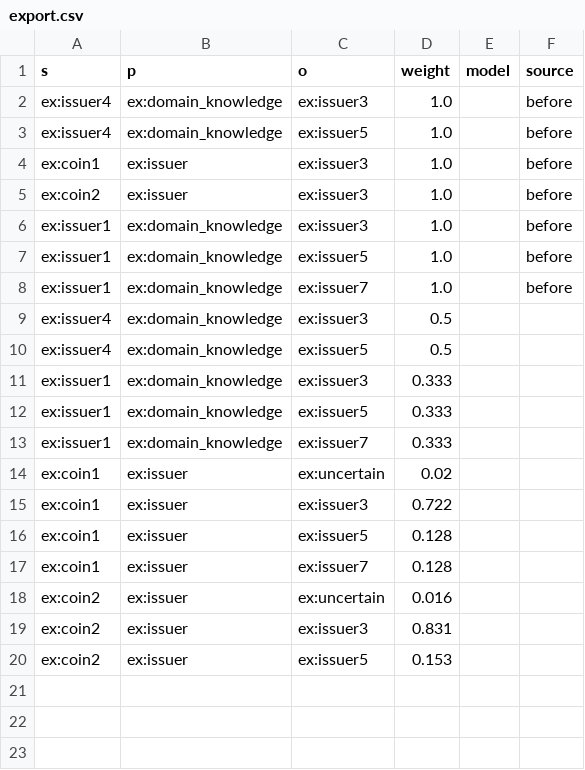
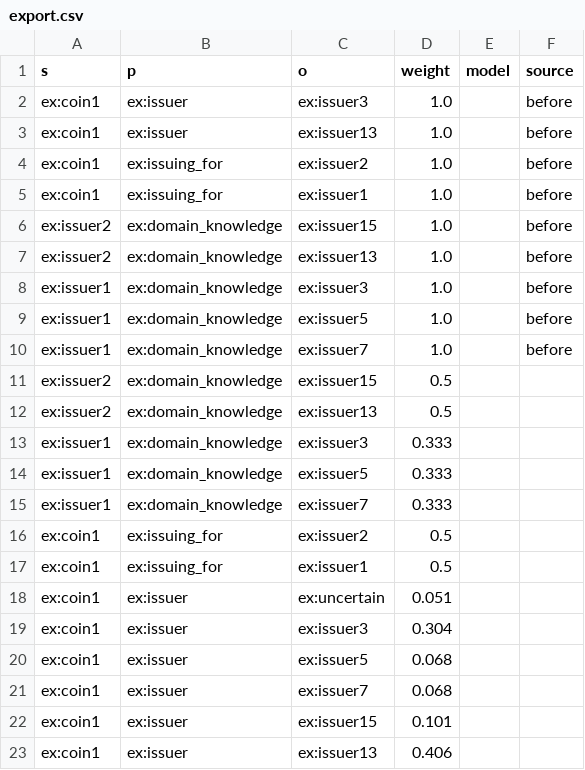
Before and after one commit to Oussama-Izg/uncertainty-reasoner, a CSV file: export.csv, drawn as a sheet.

```diff
--- a/export.csv
+++ b/export.csv
@@ -1,6 +1,8 @@
 s,p,o,weight,model,source
-ex:issuer4,ex:domain_knowledge,ex:issuer3,1.0,,before
-ex:issuer4,ex:domain_knowledge,ex:issuer5,1.0,,before
 ex:coin1,ex:issuer,ex:issuer3,1.0,,before
-ex:coin2,ex:issuer,ex:issuer3,1.0,,before
+ex:coin1,ex:issuer,ex:issuer13,1.0,,before
+ex:coin1,ex:issuing_for,ex:issuer2,1.0,,before
+ex:coin1,ex:issuing_for,ex:issuer1,1.0,,before
+ex:issuer2,ex:domain_knowledge,ex:issuer15,1.0,,before
+ex:issuer2,ex:domain_knowledge,ex:issuer13,1.0,,before
 ex:issuer1,ex:domain_knowledge,ex:issuer3,1.0,,before
@@ -8,4 +10,4 @@ ex:issuer1,ex:domain_knowledge,ex:issuer5,1.0,,before
 ex:issuer1,ex:domain_knowledge,ex:issuer7,1.0,,before
-ex:issuer4,ex:domain_knowledge,ex:issuer3,0.5,,
-ex:issuer4,ex:domain_knowledge,ex:issuer5,0.5,,
+ex:issuer2,ex:domain_knowledge,ex:issuer15,0.5,,
+ex:issuer2,ex:domain_knowledge,ex:issuer13,0.5,,
 ex:issuer1,ex:domain_knowledge,ex:issuer3,0.333,,
@@ -13,8 +15,9 @@ ex:issuer1,ex:domain_knowledge,ex:issuer5,0.333,,
 ex:issuer1,ex:domain_knowledge,ex:issuer7,0.333,,
-ex:coin1,ex:issuer,ex:uncertain,0.02,,
-ex:coin1,ex:issuer,ex:issuer3,0.722,,
-ex:coin1,ex:issuer,ex:issuer5,0.128,,
-ex:coin1,ex:issuer,ex:issuer7,0.128,,
-ex:coin2,ex:issuer,ex:uncertain,0.016,,
-ex:coin2,ex:issuer,ex:issuer3,0.831,,
-ex:coin2,ex:issuer,ex:issuer5,0.153,,
+ex:coin1,ex:issuing_for,ex:issuer2,0.5,,
+ex:coin1,ex:issuing_for,ex:issuer1,0.5,,
+ex:coin1,ex:issuer,ex:uncertain,0.051,,
+ex:coin1,ex:issuer,ex:issuer3,0.304,,
+ex:coin1,ex:issuer,ex:issuer5,0.068,,
+ex:coin1,ex:issuer,ex:issuer7,0.068,,
+ex:coin1,ex:issuer,ex:issuer15,0.101,,
+ex:coin1,ex:issuer,ex:issuer13,0.406,,
```
Also changed, not shown: 39 other files.
